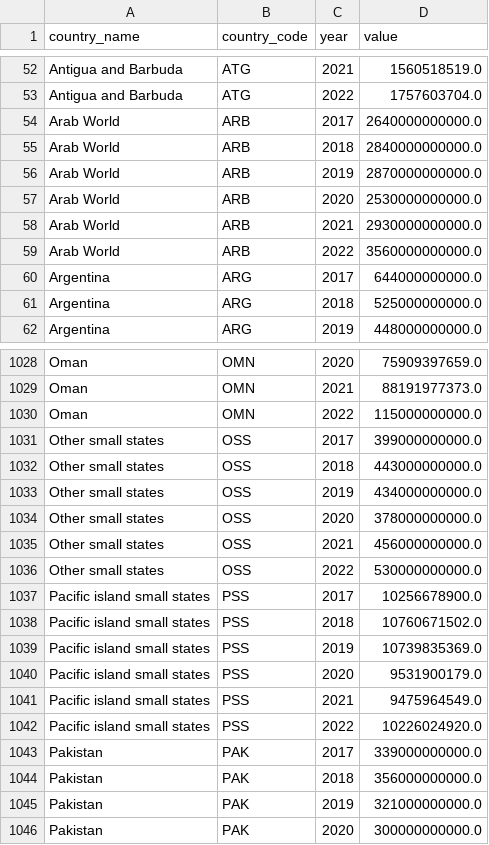
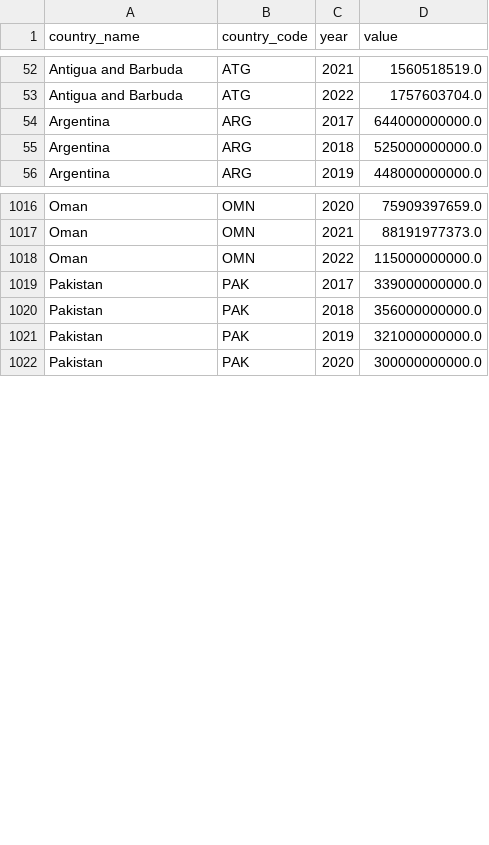
Before and after one commit to Engee2023/Assignment1, a CSV file: gdpcleaned_data.csv, drawn as a sheet; only a part is shown, gaps mark what is left out; the diff covers the shown part only.

Commit message:
Add files via upload

```diff
--- a/gdpcleaned_data.csv
+++ b/gdpcleaned_data.csv
@@ -53,8 +53,2 @@ Antigua and Barbuda,ATG,2021,1560518519.0
 Antigua and Barbuda,ATG,2022,1757603704.0
-Arab World,ARB,2017,2640000000000.0
-Arab World,ARB,2018,2840000000000.0
-Arab World,ARB,2019,2870000000000.0
-Arab World,ARB,2020,2530000000000.0
-Arab World,ARB,2021,2930000000000.0
-Arab World,ARB,2022,3560000000000.0
 Argentina,ARG,2017,644000000000.0
@@ -1030,14 +1018,2 @@ Oman,OMN,2021,88191977373.0
 Oman,OMN,2022,115000000000.0
-Other small states,OSS,2017,399000000000.0
-Other small states,OSS,2018,443000000000.0
-Other small states,OSS,2019,434000000000.0
-Other small states,OSS,2020,378000000000.0
-Other small states,OSS,2021,456000000000.0
-Other small states,OSS,2022,530000000000.0
-Pacific island small states,PSS,2017,10256678900.0
-Pacific island small states,PSS,2018,10760671502.0
-Pacific island small states,PSS,2019,10739835369.0
-Pacific island small states,PSS,2020,9531900179.0
-Pacific island small states,PSS,2021,9475964549.0
-Pacific island small states,PSS,2022,10226024920.0
 Pakistan,PAK,2017,339000000000.0
```
Also changed, not shown: 30 removed rows elsewhere in this file.
